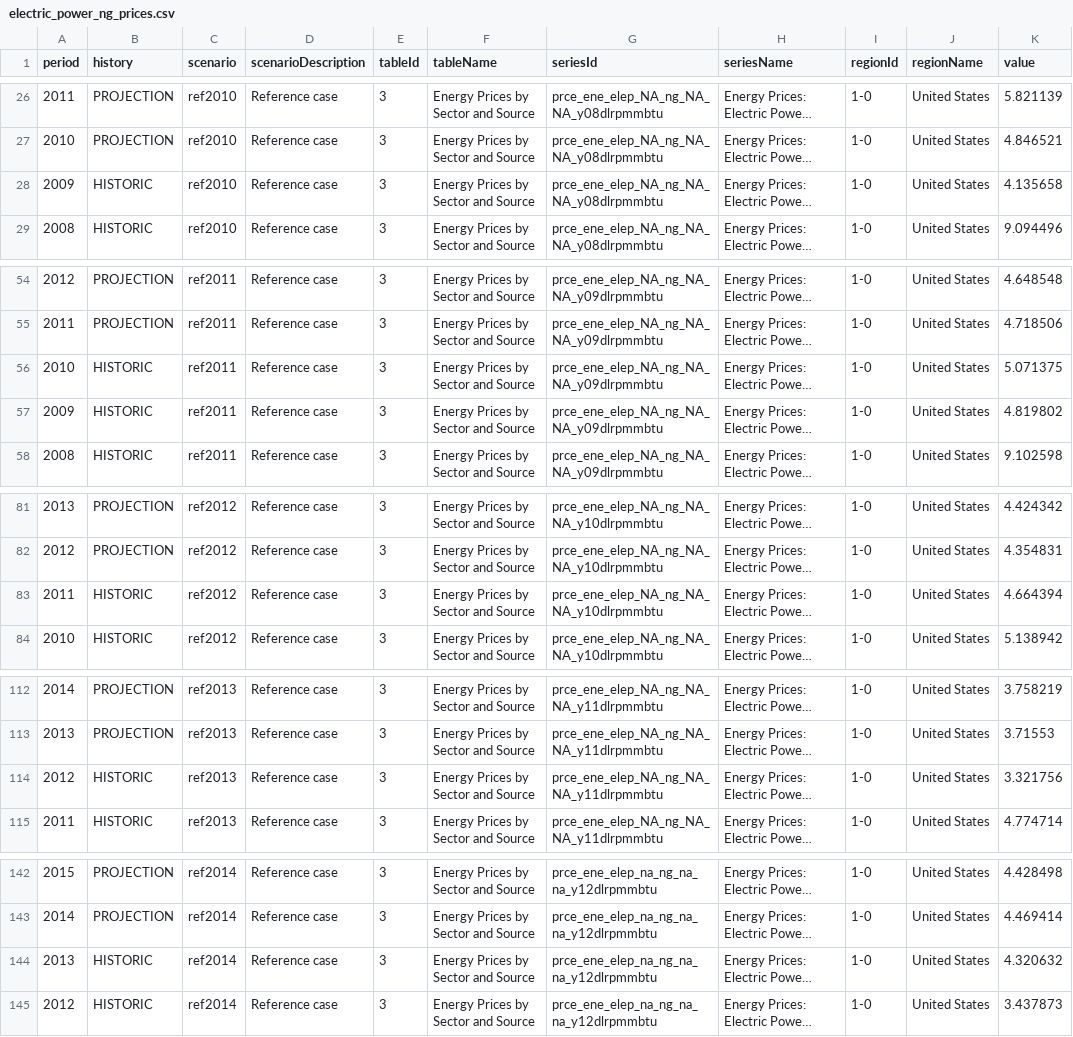
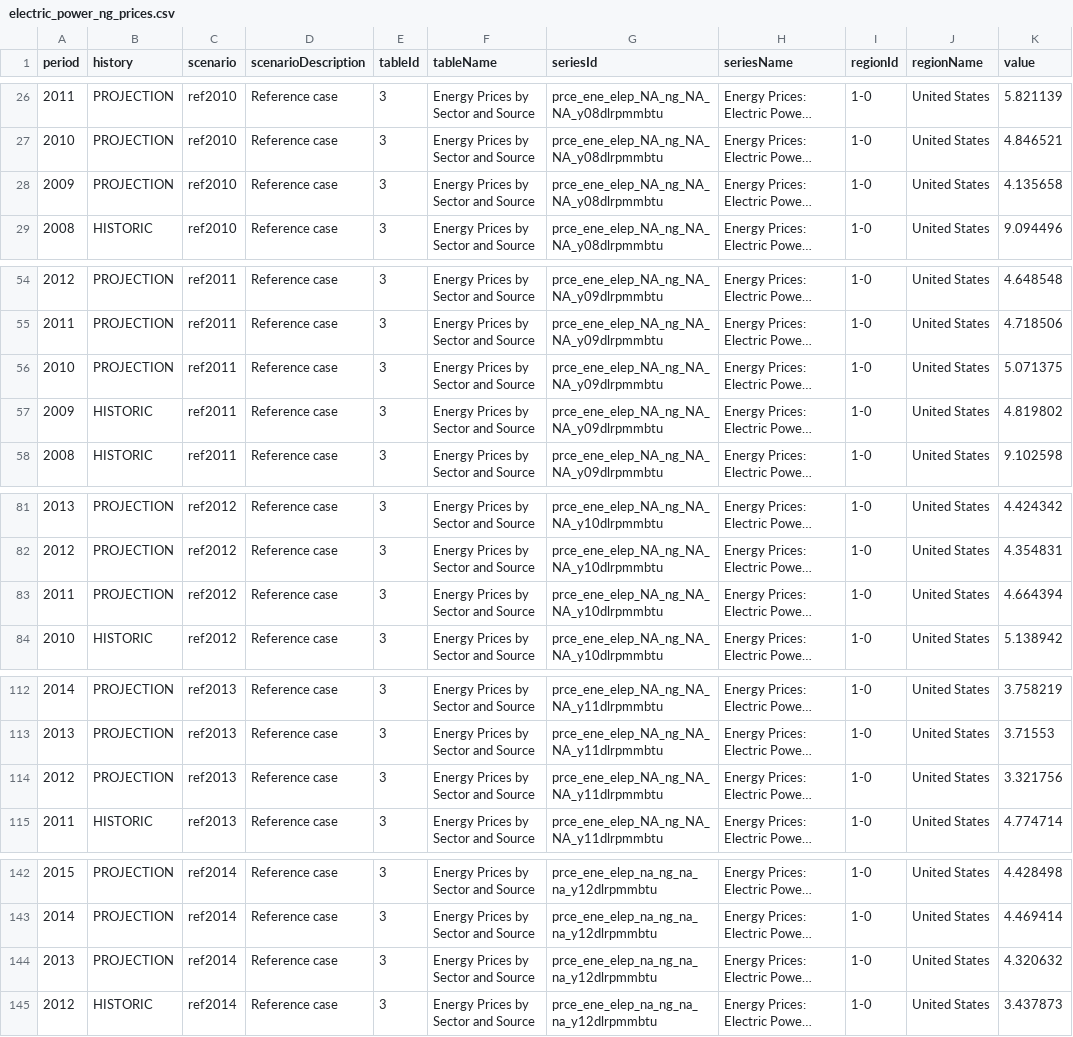
Before and after one commit to alexis-hudes/AEO_forecast_errors, a CSV file: data/outputs/electric_power_ng_prices.csv, drawn as a sheet; only a part is shown, gaps mark what is left out; long unchanged cells end in …; the diff names each change by its address in the sheet, - before the commit and + after, or states it on an @@ line.

Commit message:
Add files via upload
updated: ref{year-1} and onward are the projections

```diff
--- a/data/outputs/electric_power_ng_prices.csv
+++ b/data/outputs/electric_power_ng_prices.csv
-B28 (history): HISTORIC
+B28 (history): PROJECTION
-B56 (history): HISTORIC
+B56 (history): PROJECTION
-B83 (history): HISTORIC
+B83 (history): PROJECTION
-B114 (history): HISTORIC
+B114 (history): PROJECTION
-B144 (history): HISTORIC
+B144 (history): PROJECTION
```
